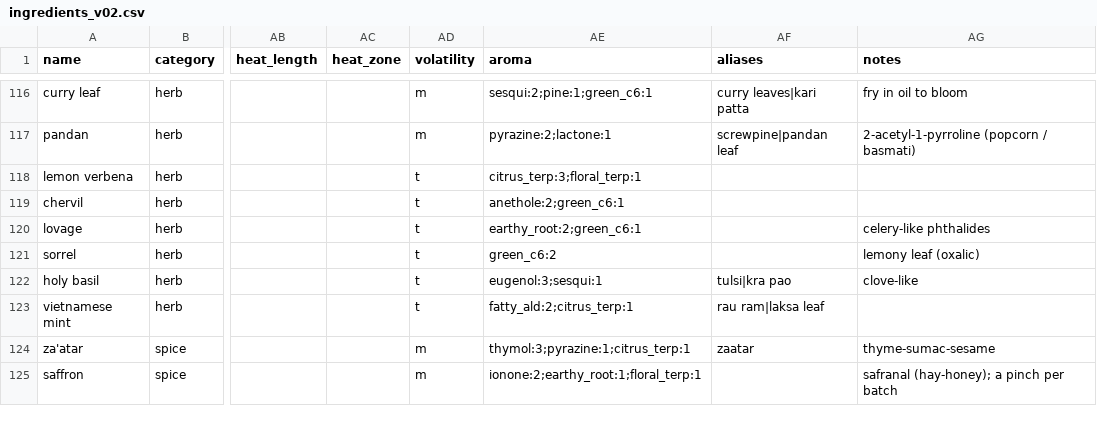
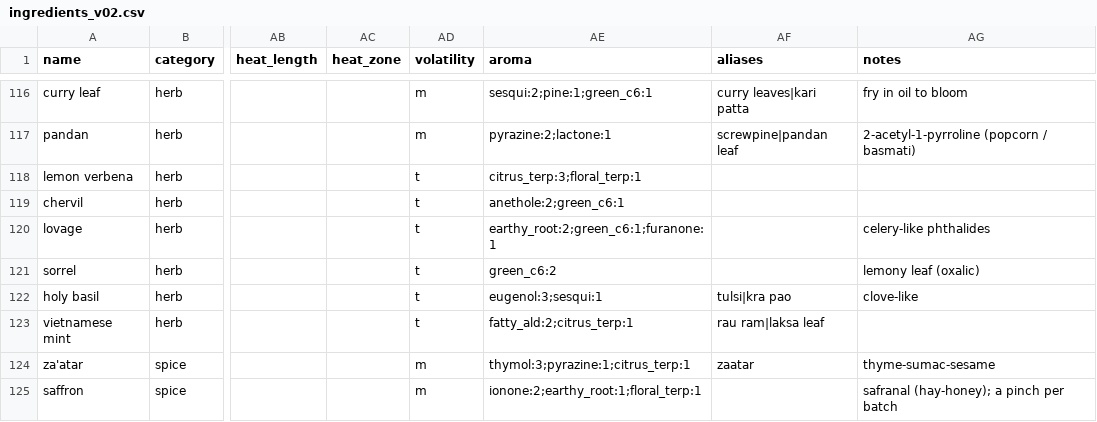
Before and after one commit to samirissa90/FlavourLab, a CSV file: ingredients_v02.csv, drawn as a sheet; only a part is shown, gaps mark what is left out; the diff names each change by its address in the sheet, - before the commit and + after, or states it on an @@ line.

```diff
--- a/ingredients_v02.csv
+++ b/ingredients_v02.csv
-AE120 (aroma): earthy_root:2;green_c6:1
+AE120 (aroma): earthy_root:2;green_c6:1;furanone:1
```
Also changed, not shown: ingredients.csv, 11 other files.
